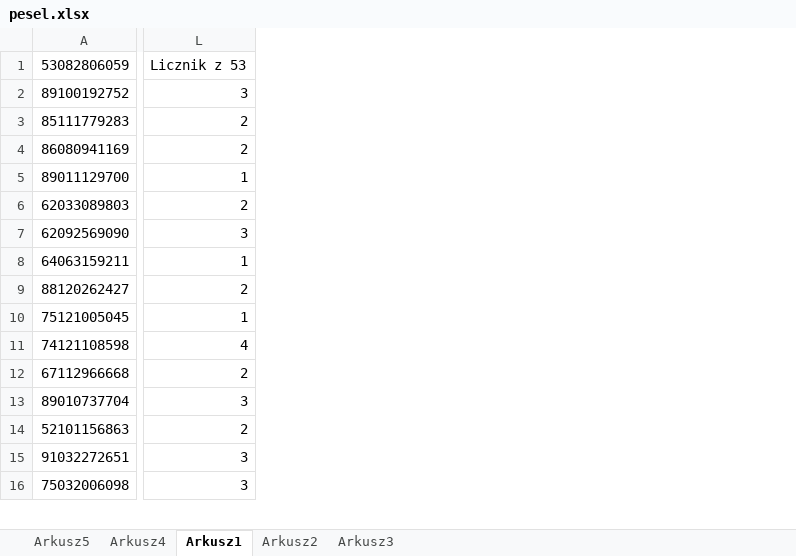
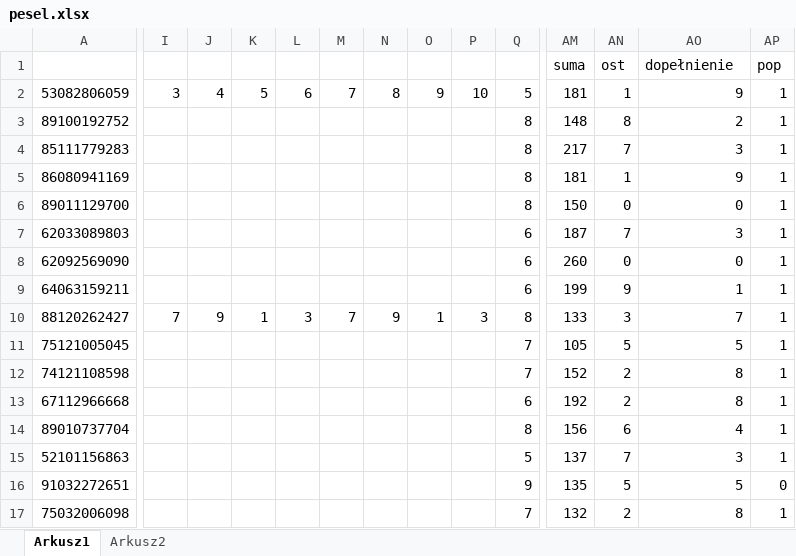
Before and after one commit to wz7475/excel_informatyka, an Excel workbook: pesel.xlsx, sheet Arkusz1, drawn as a sheet; only a part is shown, gaps mark what is left out; values as stored, in another font and other column widths than the file's, no borders; addresses are those after the commit; rows hold the shown columns only; the diff covers the shown part only; the diff names each change by its address in the sheet, - before the commit and + after, or states it on an @@ line.

```diff
--- a/pesel.xlsx (sheet Arkusz1)
+++ b/pesel.xlsx (sheet Arkusz1)
-sheet tab: Arkusz5
-sheet tab: Arkusz4
-sheet tab: Arkusz3
+column I, rows 2-10: 3 |  |  |  |  |  |  |  | 7
+column J, rows 2-10: 4 |  |  |  |  |  |  |  | 9
+column K, rows 2-10: 5 |  |  |  |  |  |  |  | 1
+column L, rows 2-10: 6 |  |  |  |  |  |  |  | 3
+column M, rows 2-10: 7 |  |  |  |  |  |  |  | 7
+column N, rows 2-10: 8 |  |  |  |  |  |  |  | 9
+column O, rows 2-10: 9 |  |  |  |  |  |  |  | 1
+column P, rows 2-10: 10 |  |  |  |  |  |  |  | 3
+column Q, rows 2-17: 5 | 8 | 8 | 8 | 8 | 6 | 6 | 6 | 8 | 7 | 7 | 6 | 8 | 5 | 9 | 7
+column AM, rows 2-17: 181 | 148 | 217 | 181 | 150 | 187 | 260 | 199 | 133 | 105 | 152 | 192 | 156 | 137 | 135 | 132
+column AN, rows 2-17: 1 | 8 | 7 | 1 | 0 | 7 | 0 | 9 | 3 | 5 | 2 | 2 | 6 | 7 | 5 | 2
+column AP, rows 2-17: 1 | 1 | 1 | 1 | 1 | 1 | 1 | 1 | 1 | 1 | 1 | 1 | 1 | 1 | 0 | 1
+row 1:  |  |  |  |  |  |  |  |  |  | suma | ost | dopełnienie | pop
-AO2: Licznik z 53
+AO2: 9
-AO3: 3
+AO3: 2
-AO4: 2
+AO4: 3
-AO5: 2
+AO5: 9
-AO6: 1
+AO6: 0
-AO7: 2
+AO7: 3
-AO8: 3
+AO8: 0
-AO10: 2
+AO10: 7
-AO11: 1
+AO11: 5
-AO12: 4
+AO12: 8
-AO13: 2
+AO13: 8
-AO14: 3
+AO14: 4
-AO15: 2
+AO15: 3
-AO16: 3
+AO16: 5
-AO17: 3
+AO17: 8
```
Also changed, not shown: 20 added columns, 2 removed columns and 135 edited cells elsewhere in this sheet, sheet Arkusz2, formulas that keep their value.
